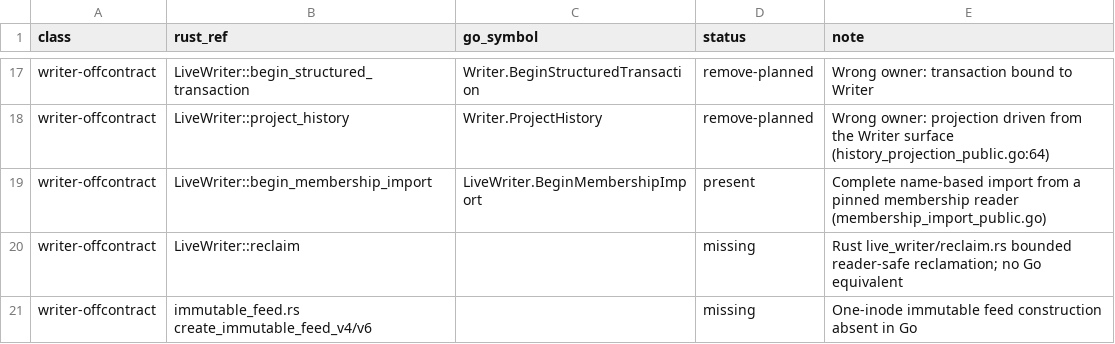
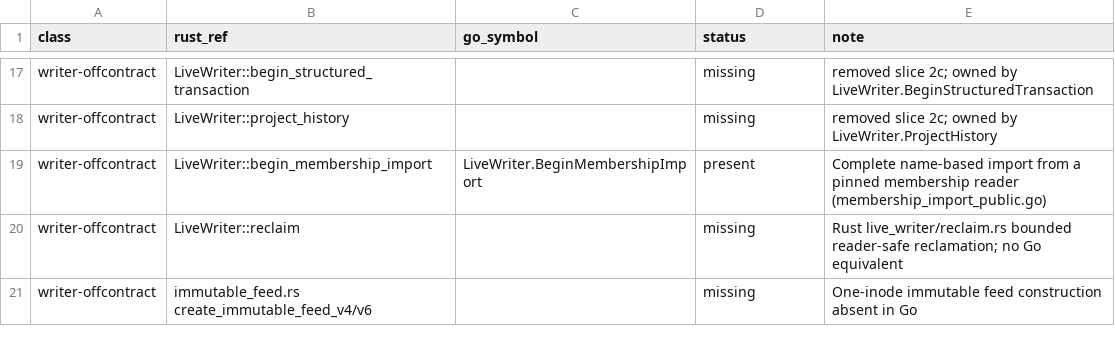
Before and after one commit to firehol/iprange, a TSV file: v4/go/parity_manifest.tsv, drawn as a sheet; only a part is shown, gaps mark what is left out; the diff covers the shown part only; the diff names each change by its address in the sheet, - before the commit and + after, or states it on an @@ line.

Commit message:
v4/go: remove the off-contract Writer surface and regenerate live fixtures (SOW-0027 slice 2c)
The sidecar-free public mutation surface (Create, OpenWriter, Writer,
and every Writer.* method) is removed; all transactions, workflows, and
history projections now bind the sidecar lease through LiveWriter or
LiveDirectTransaction. Tests migrate to CreateLive/OpenLiveWriter/
OpenLiveReader; the parity ledger flips the 17 remove-planned rows to
missing and the gate now also rejects any public Writer symbol. The five
Go conformance fixtures are regenerated through SnapshotTo over the live
writer and re-verified by staging subprocess conformance and the Rust
conformance suite. Validation: plain/v4work/race+checkptr Go suites,
vet, gofmt, cross-builds (windows/darwin/freebsd), mmap trace gate, Rust
source graph, and full Rust livedb/capi suites.

```diff
--- a/v4/go/parity_manifest.tsv
+++ b/v4/go/parity_manifest.tsv
-C17 (go_symbol): Writer.BeginStructuredTransaction
+C17 (go_symbol): (empty)
-D17:D18 (status): remove-planned
+D17:D18 (status): missing
-E17 (note): Wrong owner: transaction bound to Writer
+E17 (note): removed slice 2c; owned by LiveWriter.BeginStructuredTransaction
-C18 (go_symbol): Writer.ProjectHistory
+C18 (go_symbol): (empty)
-E18 (note): Wrong owner: projection driven from the Writer surface (history_projection_public.go:64)
+E18 (note): removed slice 2c; owned by LiveWriter.ProjectHistory
```
Also changed, not shown: 45 edited cells elsewhere in this file, 43 other files.
